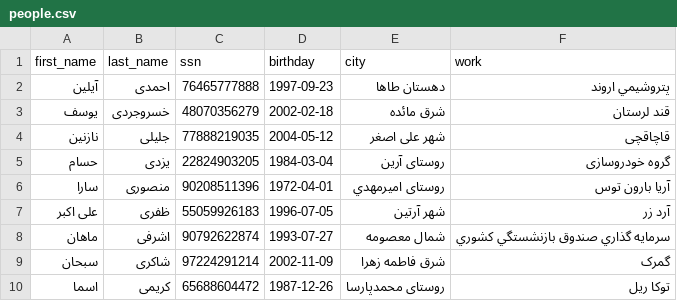
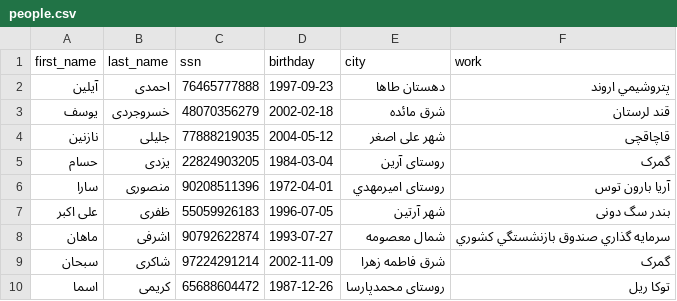
Before and after one commit to amiraliabd/DS_Project, a CSV file: Reader/sample data/people.csv, drawn as a sheet; only a part is shown.

Commit message:
delete wrong samples

```diff
--- a/Reader/sample data/people.csv
+++ b/Reader/sample data/people.csv
@@ -4,5 +4,5 @@ first_name,last_name,ssn,birthday,city,work
 نازنین,جلیلی,77888219035,2004-05-12,شهر علی اصغر,قاچاقچی
-حسام,یزدی,22824903205,1984-03-04,روستای آرين,گروه خودروسازی
+حسام,یزدی,22824903205,1984-03-04,روستای آرين,گمرک
 سارا,منصوری,90208511396,1972-04-01,روستای اميرمهدي,آریا بارون توس
-علی اكبر,ظفری,55059926183,1996-07-05,شهر آرتين,آرد زر
+علی اكبر,ظفری,55059926183,1996-07-05,شهر آرتين,بندر سگ دونی
 ماهان,اشرفی,90792622874,1993-07-27,شمال معصومه,سرمايه گذاري صندوق بازنشستگي كشوري
```
